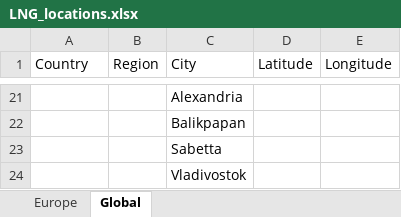
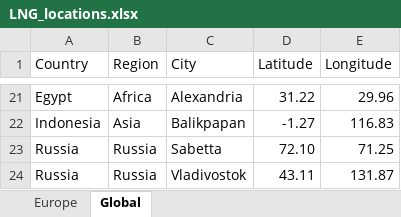
Before and after one commit to CSEI-EU/gas_infrastructure_model, an Excel workbook: 01_data/01_input_data/01_raw/01_Russian_War_Case/LNG_locations.xlsx, sheet Global, drawn as a sheet; only a part is shown, gaps mark what is left out; values as stored, in another font and other column widths than the file's, no borders; table styles not drawn; the diff covers the shown part only; the diff names each change by its address in the sheet, - before the commit and + after, or states it on an @@ line.

Commit message:
update LNG locations and add global terminals

```diff
--- a/01_data/01_input_data/01_raw/01_Russian_War_Case/LNG_locations.xlsx (sheet Global)
+++ b/01_data/01_input_data/01_raw/01_Russian_War_Case/LNG_locations.xlsx (sheet Global)
-A21 (Country): (empty)
+A21 (Country): Egypt
-B21 (Region): (empty)
+B21 (Region): Africa
-D21 (Latitude): (empty)
+D21 (Latitude): 31.22
-E21 (Longitude): (empty)
+E21 (Longitude): 29.96
-A22 (Country): (empty)
+A22 (Country): Indonesia
-B22 (Region): (empty)
+B22 (Region): Asia
-D22 (Latitude): (empty)
+D22 (Latitude): -1.27
-E22 (Longitude): (empty)
+E22 (Longitude): 116.83
-A23:A24 (Country): (empty)
+A23:A24 (Country): Russia
-B23:B24 (Region): (empty)
+B23:B24 (Region): Russia
-D23 (Latitude): (empty)
+D23 (Latitude): 72.10
-E23 (Longitude): (empty)
+E23 (Longitude): 71.25
-D24 (Latitude): (empty)
+D24 (Latitude): 43.11
-E24 (Longitude): (empty)
+E24 (Longitude): 131.87
```
Also changed, not shown: 65 edited cells elsewhere in this sheet, sheet Europe, 01_data/01_input_data/02_processed/Gas_Import_Russian_Invasion.xlsx.
